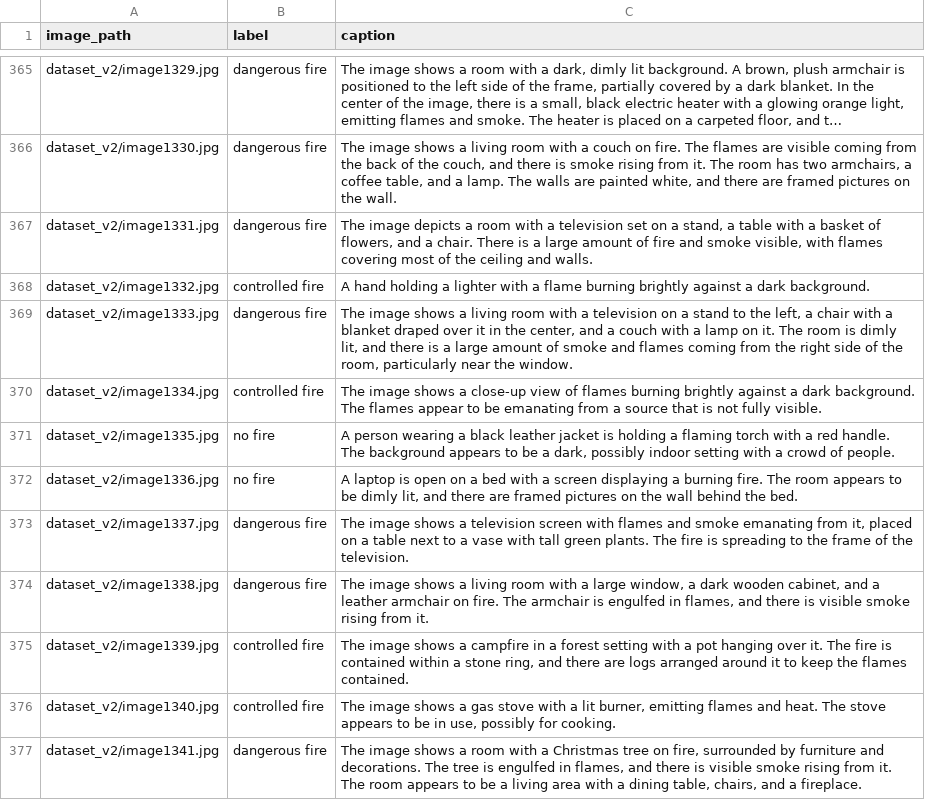
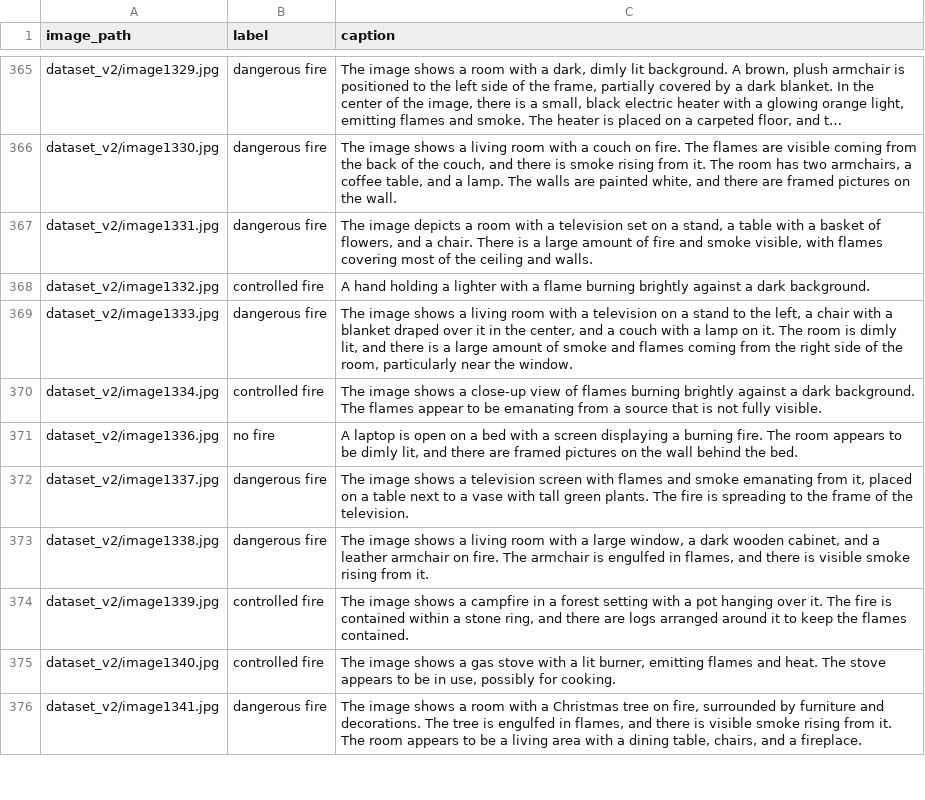
Before and after one commit to tmdeptrai/ContextFire-VLM, a CSV file: labels_v2.csv, drawn as a sheet; only a part is shown, gaps mark what is left out; long unchanged cells end in …; the diff names each change by its address in the sheet, - before the commit and + after, or states it on an @@ line.

```diff
--- a/labels_v2.csv
+++ b/labels_v2.csv
-row 371: dataset_v2/image1335.jpg | no fire | A person wearing a black leather jacket is holding a flaming torch with a red handle. The background appears to be a dark, possibly indoor setting with a crowd of people.
```
Also changed, not shown: 6 other files.
